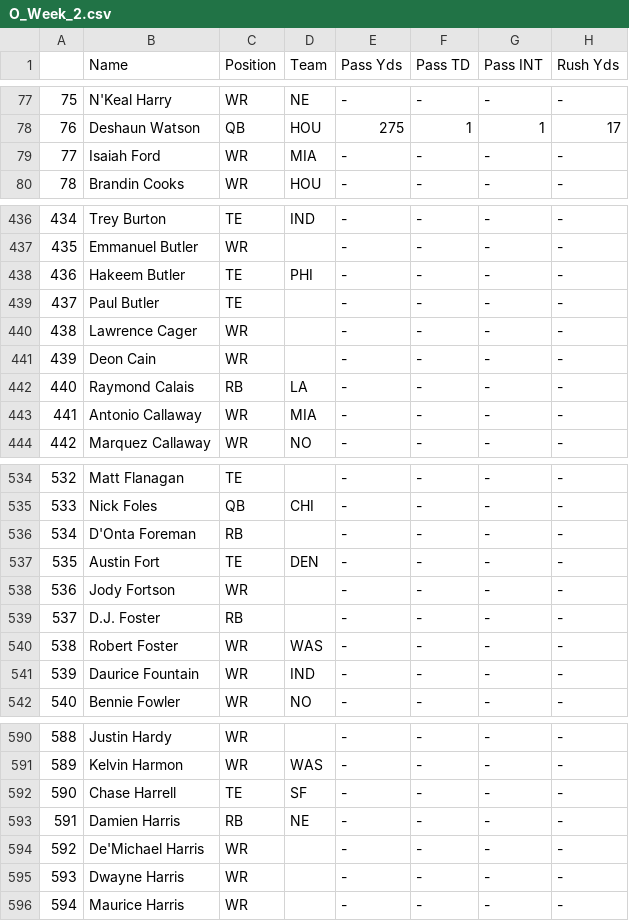
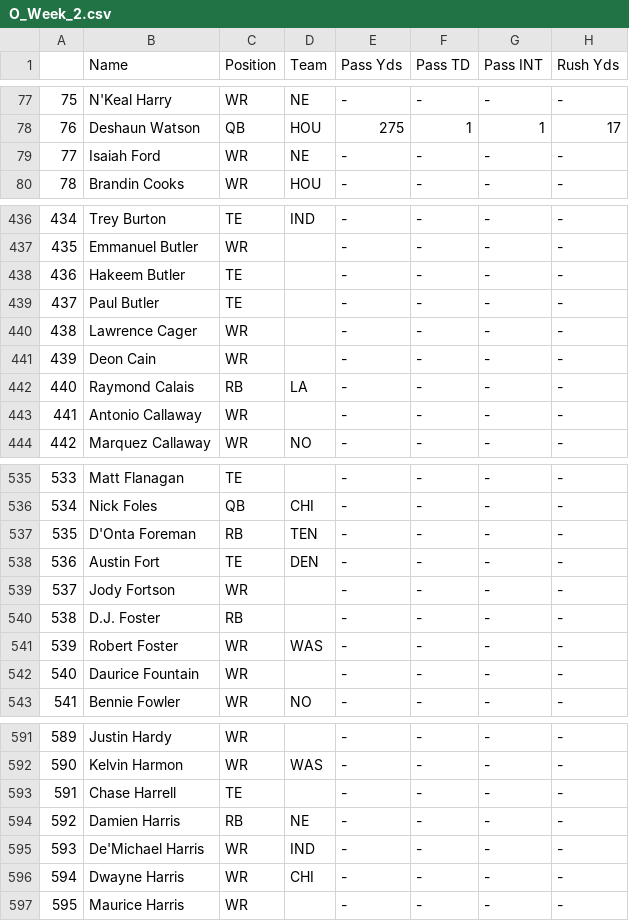
Before and after one commit to adunlop1234/NFL_Fantasy, a CSV file: Scraped/Statistics/O_Week_2.csv, drawn as a sheet; only a part is shown, gaps mark what is left out; addresses are those after the commit; the diff covers the shown part only; the diff names each change by its address in the sheet, - before the commit and + after, or states it on an @@ line.

```diff
--- a/Scraped/Statistics/O_Week_2.csv
+++ b/Scraped/Statistics/O_Week_2.csv
-D79 (Team): MIA
+D79 (Team): NE
-D438 (Team): PHI
+D438 (Team): (empty)
-D443 (Team): MIA
+D443 (Team): (empty)
@@ column A renumbered from row 465 down @@
-D537 (Team): (empty)
+D537 (Team): TEN
-D542 (Team): IND
+D542 (Team): (empty)
-D593 (Team): SF
+D593 (Team): (empty)
-D595 (Team): (empty)
+D595 (Team): IND
-D596 (Team): (empty)
+D596 (Team): CHI
```
Also changed, not shown: 4 added rows, 1 moved row and 18 edited cells elsewhere in this file, Output/QB.csv, Output/RB.csv, 22 other files.
